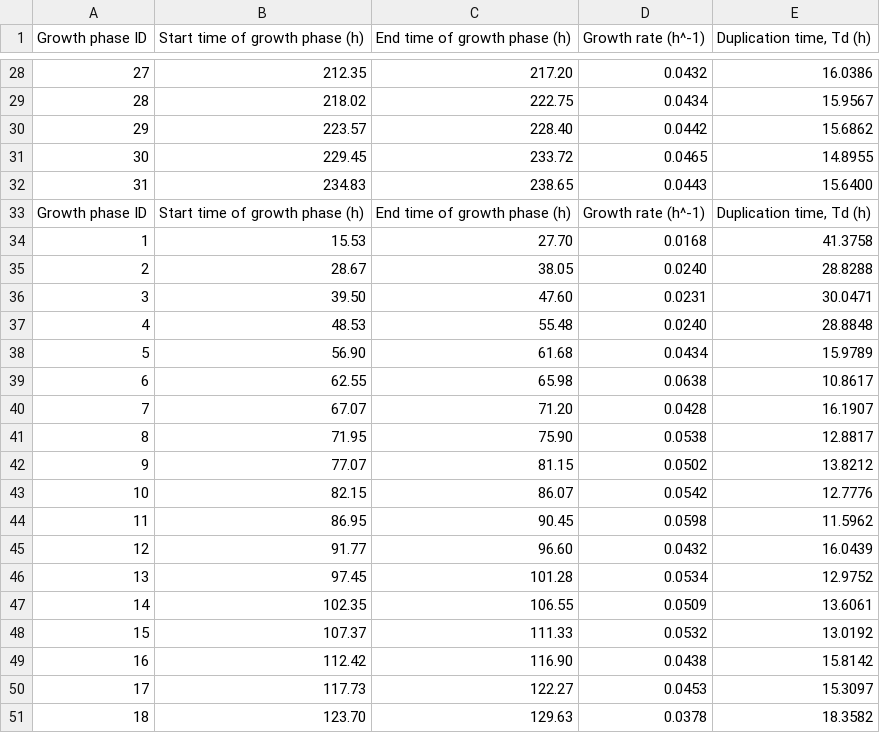
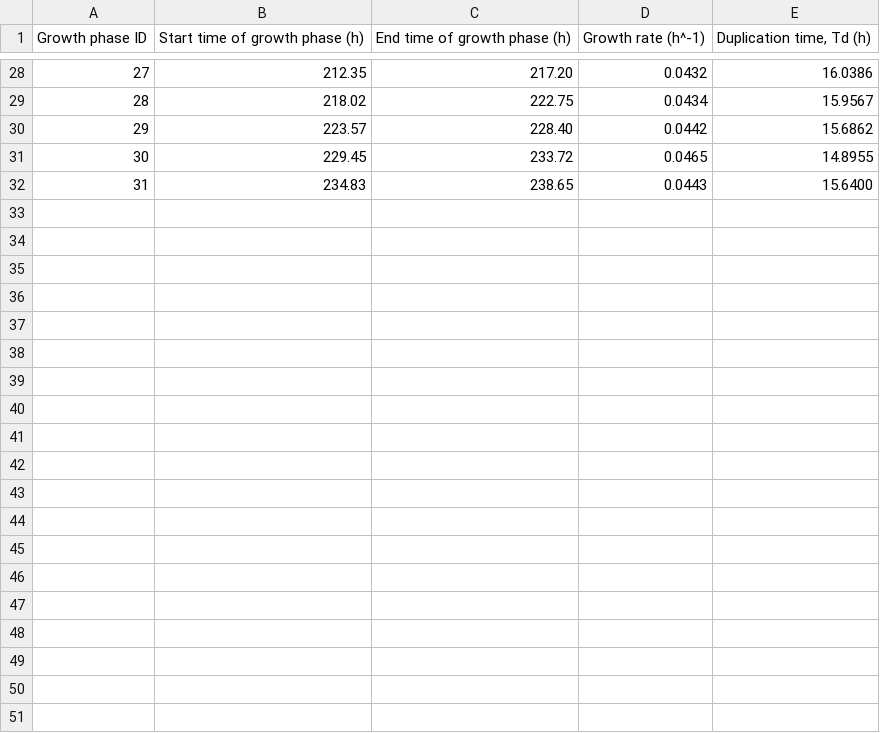
Before and after one commit to SMNFL/Analysis-Tool-For-Bioreactor, a CSV file: example_tables/results_multicultivator_202310_TR16_HLexperiment_RawData_Venny_Simon/tableOfCylinder_3.csv, drawn as a sheet; only a part is shown, gaps mark what is left out; the diff covers the shown part only.

Commit message:
update example results

```diff
--- a/example_tables/results_multicultivator_202310_TR16_HLexperiment_RawData_Venny_Simon/tableOfCylinder_3.csv
+++ b/example_tables/results_multicultivator_202310_TR16_HLexperiment_RawData_Venny_Simon/tableOfCylinder_3.csv
@@ -32,20 +32 @@ Growth phase ID;Start time of growth phase (h);End time of growth phase (h);Grow
 31;234.83;238.65;0.0443;15.6400
-Growth phase ID;Start time of growth phase (h);End time of growth phase (h);Growth rate (h^-1);Duplication time, Td (h)
-1;15.53;27.70;0.0168;41.3758
-2;28.67;38.05;0.0240;28.8288
-3;39.50;47.60;0.0231;30.0471
-4;48.53;55.48;0.0240;28.8848
-5;56.90;61.68;0.0434;15.9789
-6;62.55;65.98;0.0638;10.8617
-7;67.07;71.20;0.0428;16.1907
-8;71.95;75.90;0.0538;12.8817
-9;77.07;81.15;0.0502;13.8212
-10;82.15;86.07;0.0542;12.7776
-11;86.95;90.45;0.0598;11.5962
-12;91.77;96.60;0.0432;16.0439
-13;97.45;101.28;0.0534;12.9752
-14;102.35;106.55;0.0509;13.6061
-15;107.37;111.33;0.0532;13.0192
-16;112.42;116.90;0.0438;15.8142
-17;117.73;122.27;0.0453;15.3097
-18;123.70;129.63;0.0378;18.3582
```
Also changed, not shown: 13 removed rows elsewhere in this file, 2 other files.
